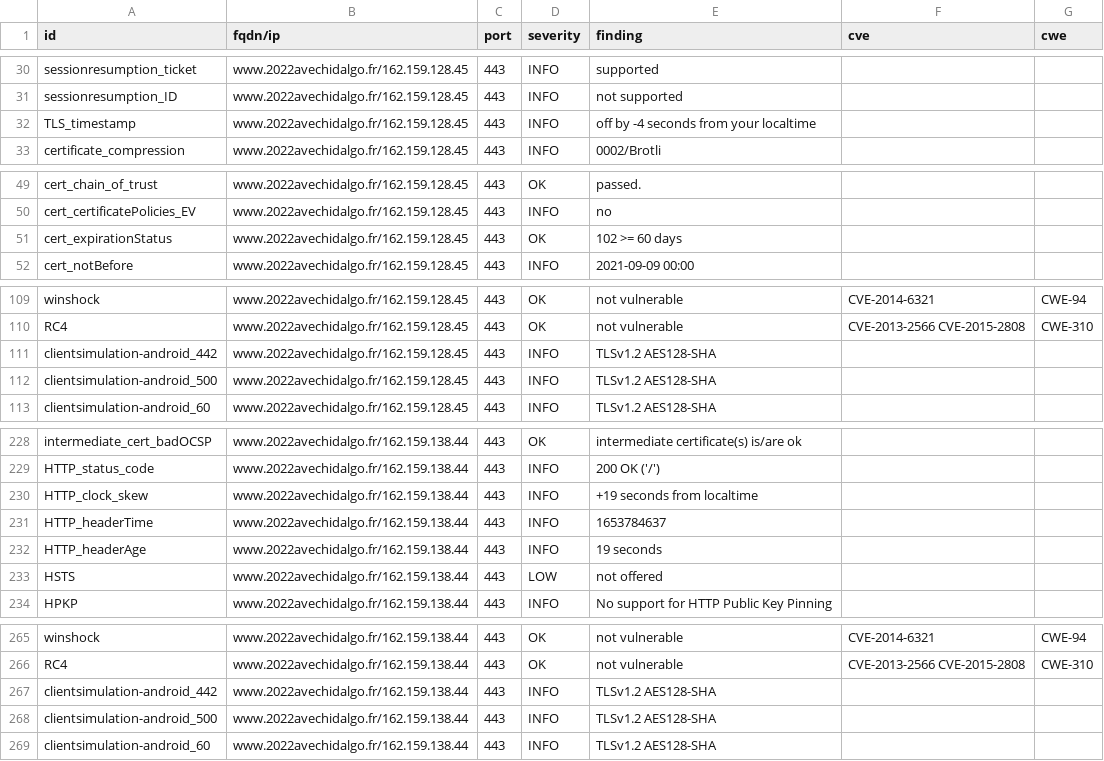
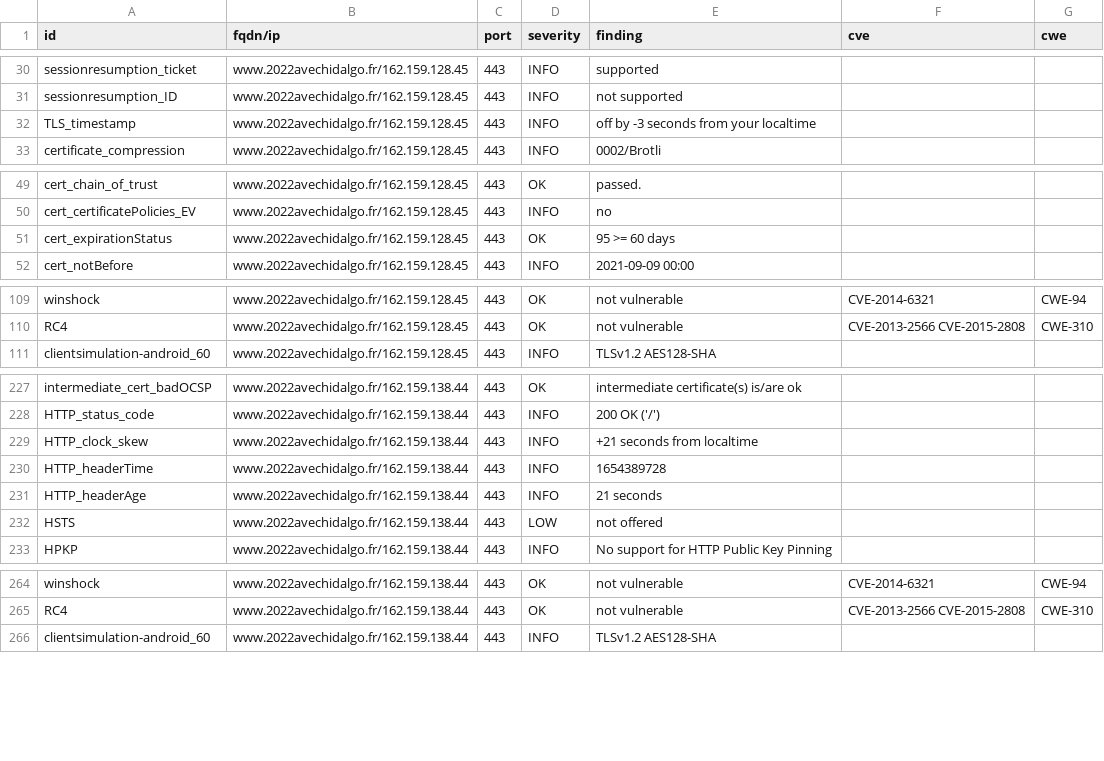
Before and after one commit to revolunet/candidats-2022, a CSV file: results/aHR0cHM6Ly93d3cuMjAyMmF2ZWNoaWRhbGdvLmZy/testssl.csv, drawn as a sheet; only a part is shown, gaps mark what is left out; the diff covers the shown part only.

```diff
--- a/results/aHR0cHM6Ly93d3cuMjAyMmF2ZWNoaWRhbGdvLmZy/testssl.csv
+++ b/results/aHR0cHM6Ly93d3cuMjAyMmF2ZWNoaWRhbGdvLmZy/testssl.csv
@@ -31,3 +31,3 @@
 "sessionresumption_ID","www.2022avechidalgo.fr/162.159.128.45","443","INFO","not supported","",""
-"TLS_timestamp","www.2022avechidalgo.fr/162.159.128.45","443","INFO","off by -4 seconds from your localtime","",""
+"TLS_timestamp","www.2022avechidalgo.fr/162.159.128.45","443","INFO","off by -3 seconds from your localtime","",""
 "certificate_compression","www.2022avechidalgo.fr/162.159.128.45","443","INFO","0002/Brotli","",""
@@ -50,3 +50,3 @@
 "cert_certificatePolicies_EV","www.2022avechidalgo.fr/162.159.128.45","443","INFO","no","",""
-"cert_expirationStatus","www.2022avechidalgo.fr/162.159.128.45","443","OK","102 >= 60 days","",""
+"cert_expirationStatus","www.2022avechidalgo.fr/162.159.128.45","443","OK","95 >= 60 days","",""
 "cert_notBefore","www.2022avechidalgo.fr/162.159.128.45","443","INFO","2021-09-09 00:00","",""
@@ -110,4 +110,2 @@
 "RC4","www.2022avechidalgo.fr/162.159.128.45","443","OK","not vulnerable","CVE-2013-2566 CVE-2015-2808","CWE-310"
-"clientsimulation-android_442","www.2022avechidalgo.fr/162.159.128.45","443","INFO","TLSv1.2 AES128-SHA","",""
-"clientsimulation-android_500","www.2022avechidalgo.fr/162.159.128.45","443","INFO","TLSv1.2 AES128-SHA","",""
 "clientsimulation-android_60","www.2022avechidalgo.fr/162.159.128.45","443","INFO","TLSv1.2 AES128-SHA","",""
@@ -229,5 +228,5 @@
 "HTTP_status_code","www.2022avechidalgo.fr/162.159.138.44","443","INFO","200 OK ('/')","",""
-"HTTP_clock_skew","www.2022avechidalgo.fr/162.159.138.44","443","INFO","+19 seconds from localtime","",""
-"HTTP_headerTime","www.2022avechidalgo.fr/162.159.138.44","443","INFO","1653784637","",""
-"HTTP_headerAge","www.2022avechidalgo.fr/162.159.138.44","443","INFO","19 seconds","",""
+"HTTP_clock_skew","www.2022avechidalgo.fr/162.159.138.44","443","INFO","+21 seconds from localtime","",""
+"HTTP_headerTime","www.2022avechidalgo.fr/162.159.138.44","443","INFO","1654389728","",""
+"HTTP_headerAge","www.2022avechidalgo.fr/162.159.138.44","443","INFO","21 seconds","",""
 "HSTS","www.2022avechidalgo.fr/162.159.138.44","443","LOW","not offered","",""
@@ -266,4 +265,2 @@
 "RC4","www.2022avechidalgo.fr/162.159.138.44","443","OK","not vulnerable","CVE-2013-2566 CVE-2015-2808","CWE-310"
-"clientsimulation-android_442","www.2022avechidalgo.fr/162.159.138.44","443","INFO","TLSv1.2 AES128-SHA","",""
-"clientsimulation-android_500","www.2022avechidalgo.fr/162.159.138.44","443","INFO","TLSv1.2 AES128-SHA","",""
 "clientsimulation-android_60","www.2022avechidalgo.fr/162.159.138.44","443","INFO","TLSv1.2 AES128-SHA","",""
```
Also changed, not shown: 12 added rows, 10 removed rows and 19 edited cells elsewhere in this file, 7 other files.
